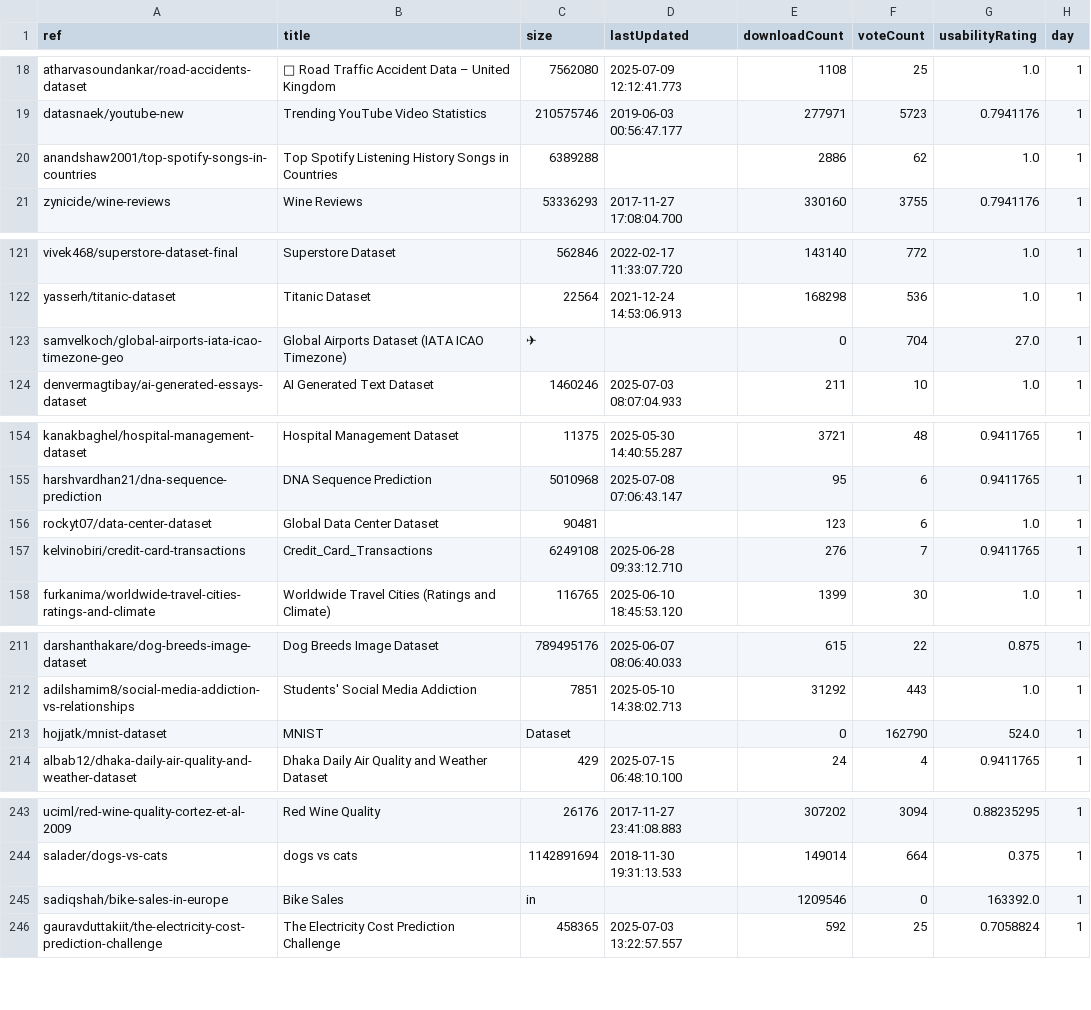
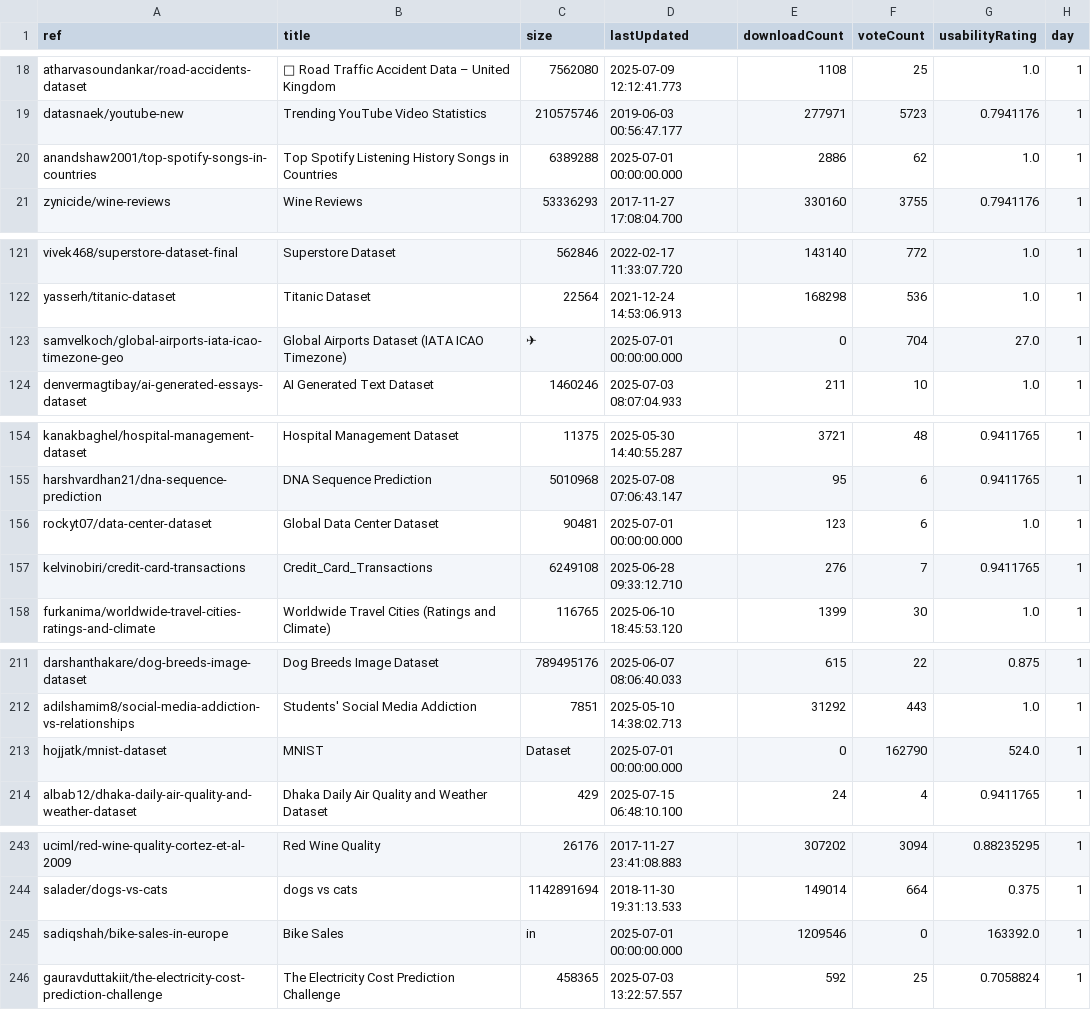
Before and after one commit to Jucky901/BigData_Kaggle, a CSV file: Data/cleaned_250721.csv, drawn as a sheet; only a part is shown, gaps mark what is left out; the diff covers the shown part only; the diff names each change by its address in the sheet, - before the commit and + after, or states it on an @@ line.

Commit message:
update data

```diff
--- a/Data/cleaned_250721.csv
+++ b/Data/cleaned_250721.csv
-D20 (lastUpdated): (empty)
+D20 (lastUpdated): 2025-07-01 00:00:00.000
-D123 (lastUpdated): (empty)
+D123 (lastUpdated): 2025-07-01 00:00:00.000
-D156 (lastUpdated): (empty)
+D156 (lastUpdated): 2025-07-01 00:00:00.000
-D213 (lastUpdated): (empty)
+D213 (lastUpdated): 2025-07-01 00:00:00.000
-D245 (lastUpdated): (empty)
+D245 (lastUpdated): 2025-07-01 00:00:00.000
```
Also changed, not shown: 3 edited cells elsewhere in this file, 2 other files.
